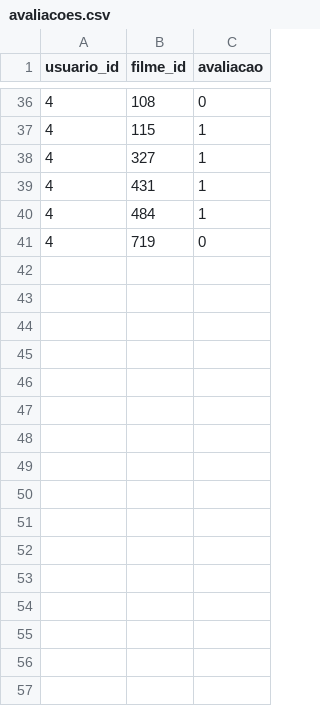
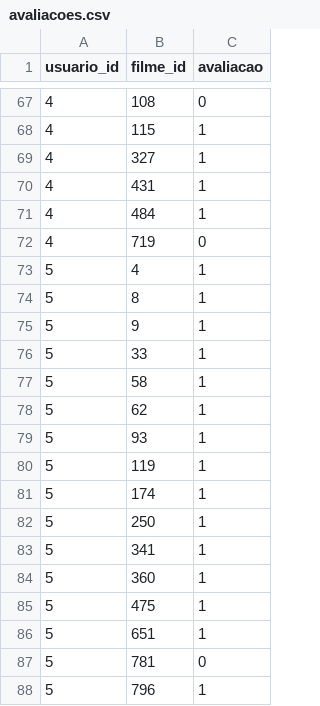
Before and after one commit to GabrielSilvaSI/Rice, a CSV file: datasets/avaliacoes.csv, drawn as a sheet; only a part is shown, gaps mark what is left out; the diff covers the shown part only.

```diff
--- a/datasets/avaliacoes.csv
+++ b/datasets/avaliacoes.csv
@@ -41 +72,17 @@ usuario_id,filme_id,avaliacao
 4,719,0
+5,4,1
+5,8,1
+5,9,1
+5,33,1
+5,58,1
+5,62,1
+5,93,1
+5,119,1
+5,174,1
+5,250,1
+5,341,1
+5,360,1
+5,475,1
+5,651,1
+5,781,0
+5,796,1
```
Also changed, not shown: 31 added rows and 1 edited cell elsewhere in this file, 1 other file.
